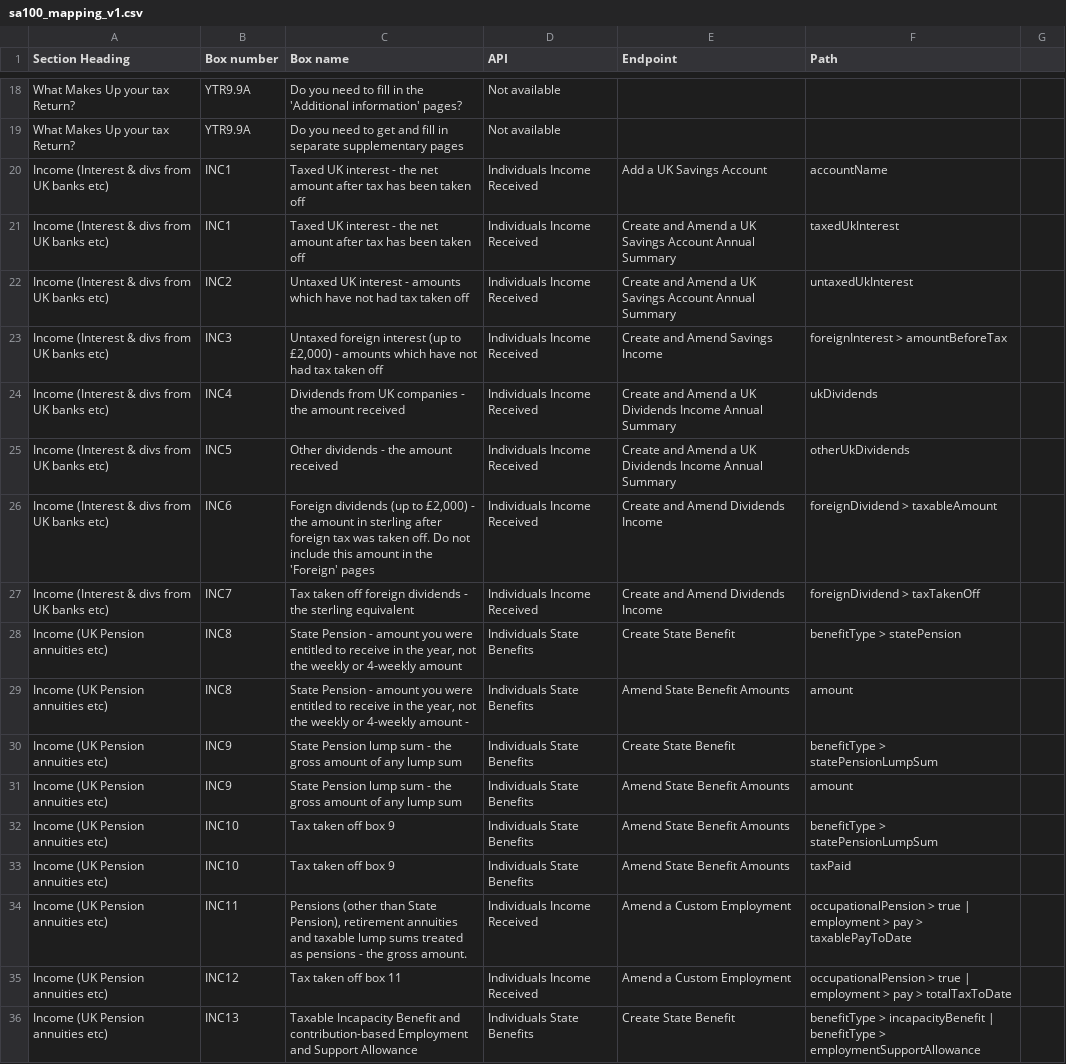
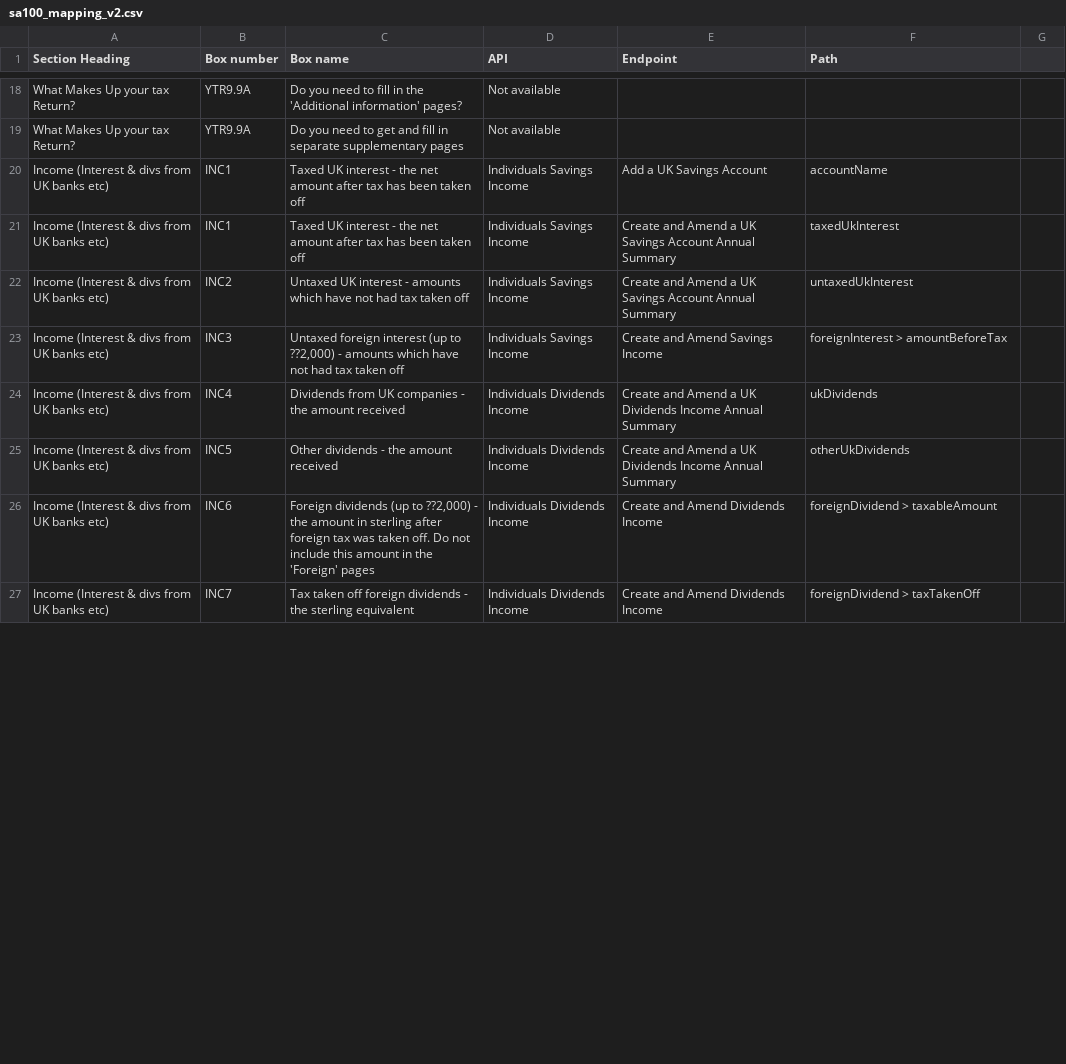
Before and after one commit to hmrc/income-tax-mtd-changelog, a CSV file: mapping/sa100_mapping_v2.csv (was mapping/sa100_mapping_v1.csv), drawn as a sheet; only a part is shown, gaps mark what is left out; the diff covers the shown part only.

Commit message:
Add mapping CSV changes related to monolith changes

```diff
--- a/mapping/sa100_mapping_v1.csv
+++ b/mapping/sa100_mapping_v2.csv
@@ -19,18 +19,9 @@
 "What Makes Up your tax Return?","YTR9.9A","Do you need to get and fill in separate supplementary pages","Not available","","",""
-"Income (Interest & divs from UK banks etc)","INC1","Taxed UK interest - the net amount after tax has been taken off","Individuals Income Received","Add a UK Savings Account","accountName",""
-"Income (Interest & divs from UK banks etc)","INC1","Taxed UK interest - the net amount after tax has been taken off","Individuals Income Received","Create and Amend a UK Savings Account Annual Summary","taxedUkInterest",""
-"Income (Interest & divs from UK banks etc)","INC2","Untaxed UK interest - amounts which have not had tax taken off","Individuals Income Received","Create and Amend a UK Savings Account Annual Summary","untaxedUkInterest",""
-"Income (Interest & divs from UK banks etc)","INC3","Untaxed foreign interest (up to £2,000) - amounts which have not had tax taken off","Individuals Income Received","Create and Amend Savings Income","foreignInterest > amountBeforeTax",""
-"Income (Interest & divs from UK banks etc)","INC4","Dividends from UK companies - the amount received","Individuals Income Received","Create and Amend a UK Dividends Income Annual Summary","ukDividends",""
-"Income (Interest & divs from UK banks etc)","INC5","Other dividends - the amount received","Individuals Income Received","Create and Amend a UK Dividends Income Annual Summary","otherUkDividends",""
-"Income (Interest & divs from UK banks etc)","INC6","Foreign dividends (up to £2,000) - the amount in sterling after foreign tax was taken off. Do not include this amount in the 'Foreign' pages","Individuals Income Received","Create and Amend Dividends Income","foreignDividend > taxableAmount",""
-"Income (Interest & divs from UK banks etc)","INC7","Tax taken off foreign dividends - the sterling equivalent","Individuals Income Received","Create and Amend Dividends Income","foreignDividend > taxTakenOff",""
-"Income (UK Pension annuities etc)","INC8","State Pension - amount you were entitled to receive in the year, not the weekly or 4-weekly amount","Individuals State Benefits","Create State Benefit"," benefitType > statePension",""
-"Income (UK Pension annuities etc)","INC8","State Pension - amount you were entitled to receive in the year, not the weekly or 4-weekly amount -","Individuals State Benefits","Amend State Benefit Amounts","amount",""
-"Income (UK Pension annuities etc)","INC9","State Pension lump sum - the gross amount of any lump sum","Individuals State Benefits","Create State Benefit","benefitType > statePensionLumpSum",""
-"Income (UK Pension annuities etc)","INC9","State Pension lump sum - the gross amount of any lump sum","Individuals State Benefits","Amend State Benefit Amounts","amount",""
-"Income (UK Pension annuities etc)","INC10","Tax taken off box 9","Individuals State Benefits","Amend State Benefit Amounts","benefitType > statePensionLumpSum",""
-"Income (UK Pension annuities etc)","INC10","Tax taken off box 9","Individuals State Benefits","Amend State Benefit Amounts","taxPaid",""
-"Income (UK Pension annuities etc)","INC11","Pensions (other than State Pension), retirement annuities and taxable lump sums treated as pensions - the gross amount.","Individuals Income Received","Amend a Custom Employment","occupationalPension > true | employment > pay > taxablePayToDate",""
-"Income (UK Pension annuities etc)","INC12","Tax taken off box 11","Individuals Income Received","Amend a Custom Employment","occupationalPension > true | employment > pay > totalTaxToDate",""
-"Income (UK Pension annuities etc)","INC13","Taxable Incapacity Benefit and contribution-based Employment and Support Allowance","Individuals State Benefits","Create State Benefit","benefitType  > incapacityBenefit | benefitType > employmentSupportAllowance",""
+"Income (Interest & divs from UK banks etc)","INC1","Taxed UK interest - the net amount after tax has been taken off","Individuals Savings Income","Add a UK Savings Account","accountName",""
+"Income (Interest & divs from UK banks etc)","INC1","Taxed UK interest - the net amount after tax has been taken off","Individuals Savings Income","Create and Amend a UK Savings Account Annual Summary","taxedUkInterest",""
+"Income (Interest & divs from UK banks etc)","INC2","Untaxed UK interest - amounts which have not had tax taken off","Individuals Savings Income","Create and Amend a UK Savings Account Annual Summary","untaxedUkInterest",""
+"Income (Interest & divs from UK banks etc)","INC3","Untaxed foreign interest (up to ??2,000) - amounts which have not had tax taken off","Individuals Savings Income","Create and Amend Savings Income","foreignInterest > amountBeforeTax",""
+"Income (Interest & divs from UK banks etc)","INC4","Dividends from UK companies - the amount received","Individuals Dividends Income","Create and Amend a UK Dividends Income Annual Summary","ukDividends",""
+"Income (Interest & divs from UK banks etc)","INC5","Other dividends - the amount received","Individuals Dividends Income","Create and Amend a UK Dividends Income Annual Summary","otherUkDividends",""
+"Income (Interest & divs from UK banks etc)","INC6","Foreign dividends (up to ??2,000) - the amount in sterling after foreign tax was taken off. Do not include this amount in the 'Foreign' pages","Individuals Dividends Income","Create and Amend Dividends Income","foreignDividend > taxableAmount",""
+"Income (Interest & divs from UK banks etc)","INC7","Tax taken off foreign dividends - the sterling equivalent","Individuals Dividends Income","Create and Amend Dividends Income","foreignDividend > taxTakenOff",""
```
Also changed, not shown: 10 added rows, 1 removed row and 14 edited cells elsewhere in this file, mapping/sa106_mapping_v2.csv, 6 other files.
